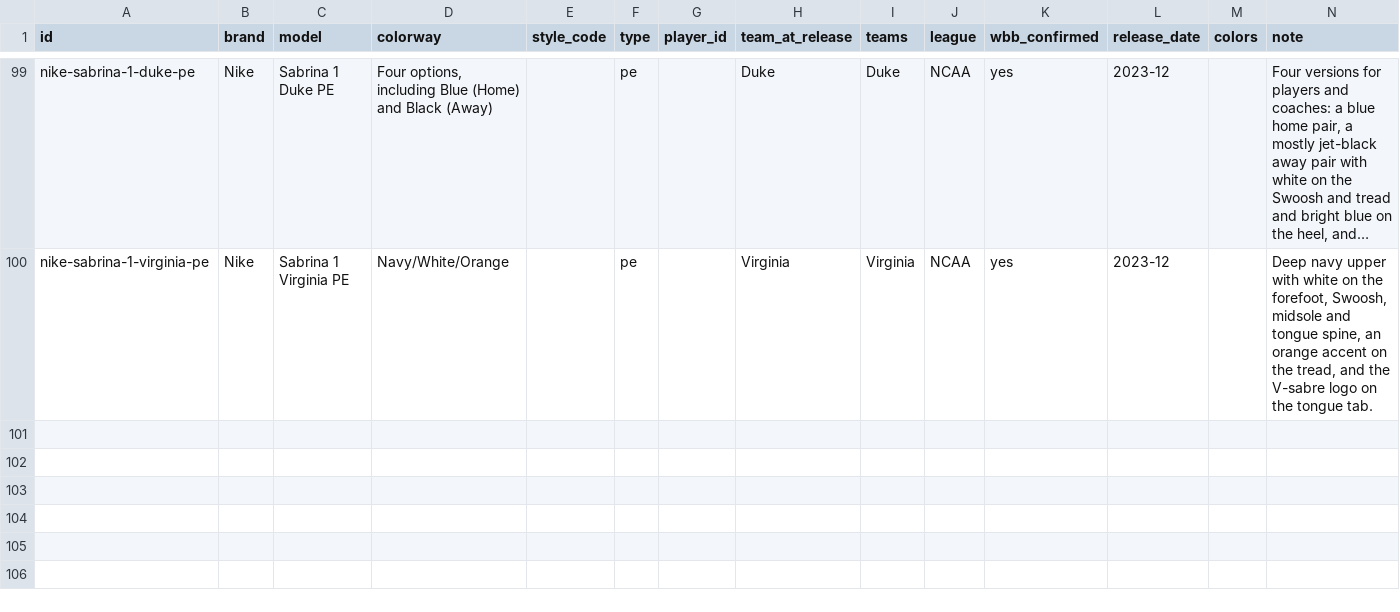
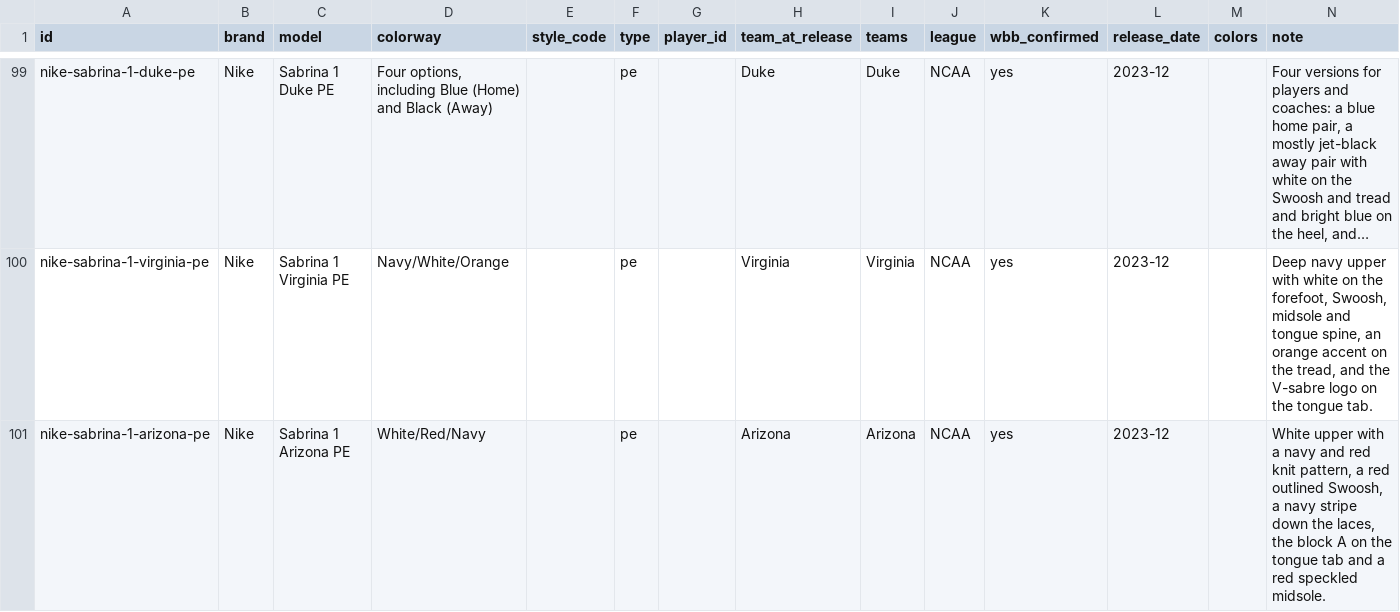
Before and after one commit to elcarrillo/wbb_kicks, a CSV file: data/shoes.csv, drawn as a sheet; only a part is shown, gaps mark what is left out; long unchanged cells end in …; the diff names each change by its address in the sheet, - before the commit and + after, or states it on an @@ line.

Commit message:
Add Arizona Sabrina 1 PE

```diff
--- a/data/shoes.csv
+++ b/data/shoes.csv
+row 101: nike-sabrina-1-arizona-pe | Nike | Sabrina 1 Arizona PE | White/Red/Navy |  | pe |  | Arizona | Arizona | NCAA | yes | 2023-12 |  | White upper with a navy and red knit pattern, a red outlined Swoosh, a navy stripe down the laces, the block A on the tongue tab and a red speckled midsole.
```
Also changed, not shown: data/photos.csv, data/sources.csv, 1 other file.
